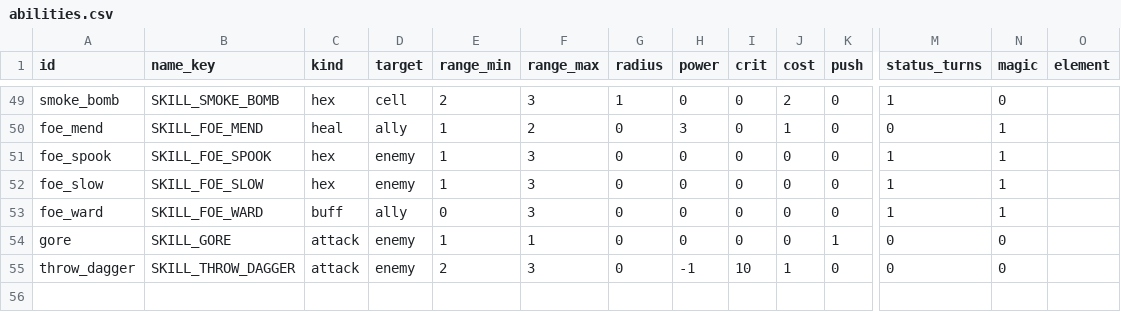
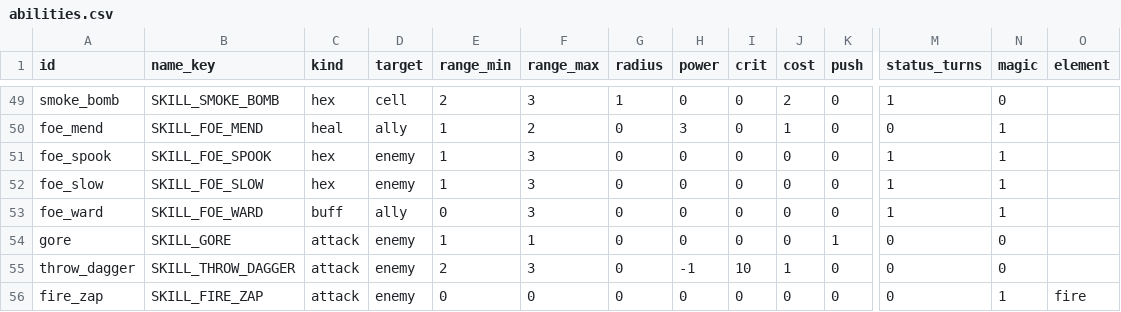
Before and after one commit to BrandonSigil/lodestone, a CSV file: game/data/abilities.csv, drawn as a sheet; only a part is shown, gaps mark what is left out; rows hold the shown columns only; the diff names each change by its address in the sheet, - before the commit and + after, or states it on an @@ line.

```diff
--- a/game/data/abilities.csv
+++ b/game/data/abilities.csv
+row 56: fire_zap | SKILL_FIRE_ZAP | attack | enemy | 0 | 0 | 0 | 0 | 0 | 0 | 0 | 0 | 1 | fire
```
Also changed, not shown: game/data/ability_upgrades.csv, game/data/combat.csv, 23 other files.
